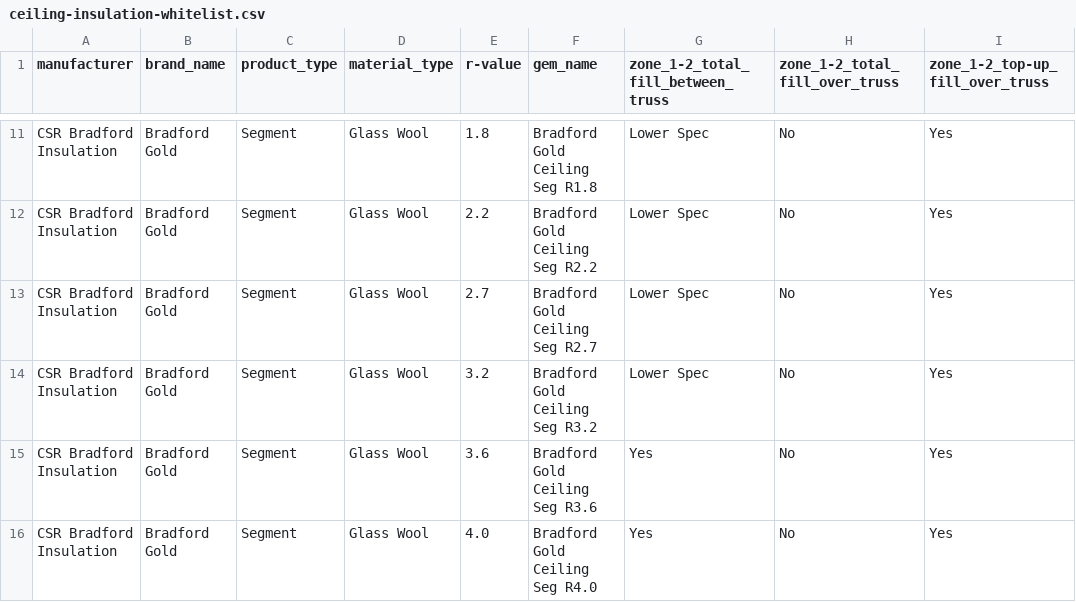
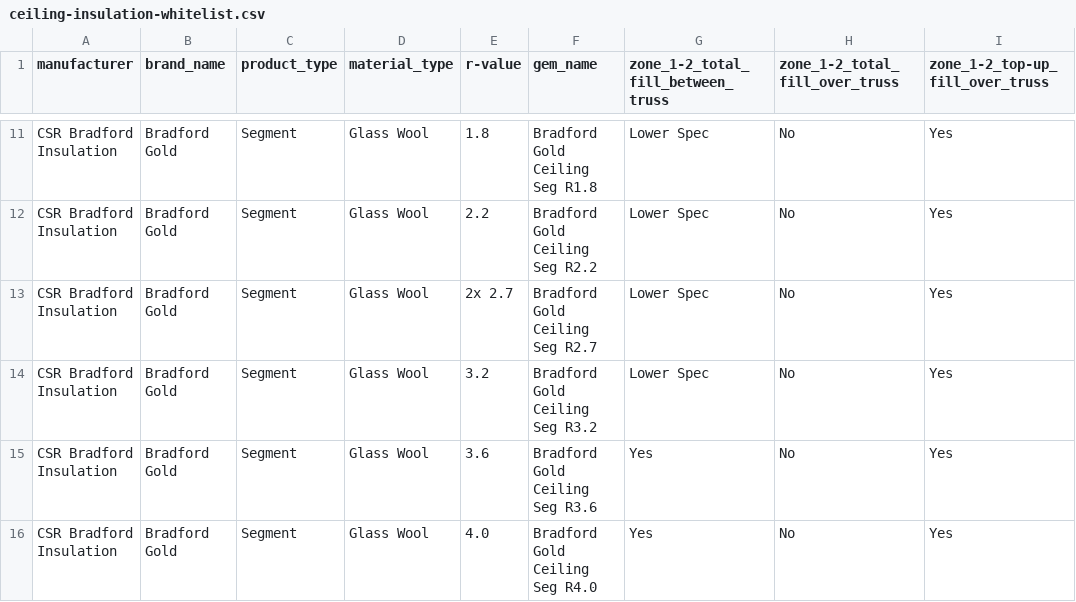
Before and after one commit to billgeo/frictionless-ci-demo, a CSV file: data/ceiling-insulation-whitelist.csv, drawn as a sheet; only a part is shown, gaps mark what is left out; the diff names each change by its address in the sheet, - before the commit and + after, or states it on an @@ line.

Commit message:
Update ceiling-insulation-whitelist.csv

```diff
--- a/data/ceiling-insulation-whitelist.csv
+++ b/data/ceiling-insulation-whitelist.csv
-E13 (r-value): 2.7
+E13 (r-value): 2x 2.7
```
